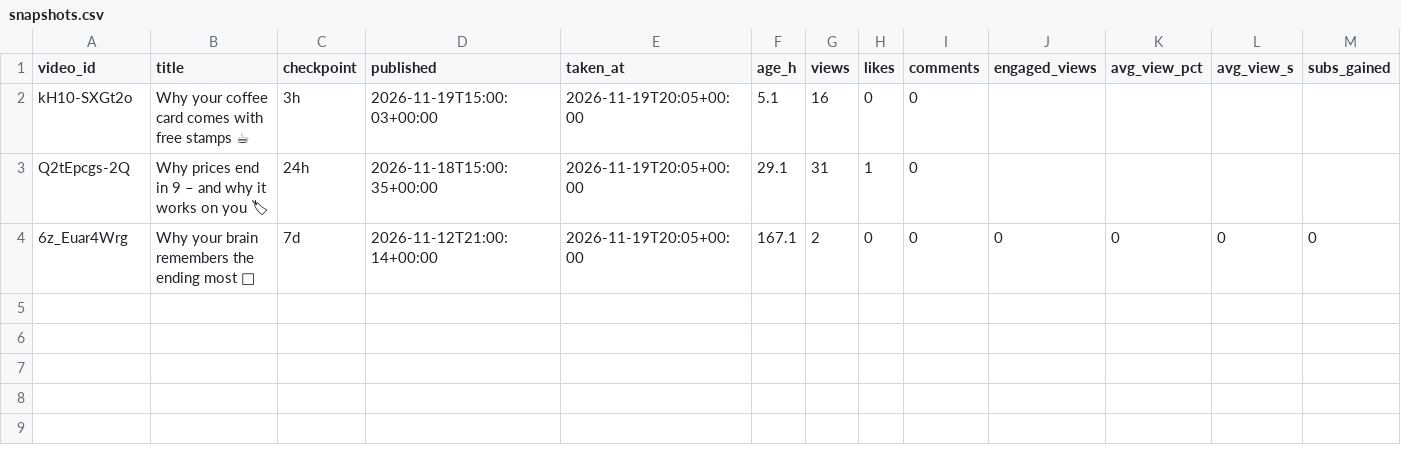
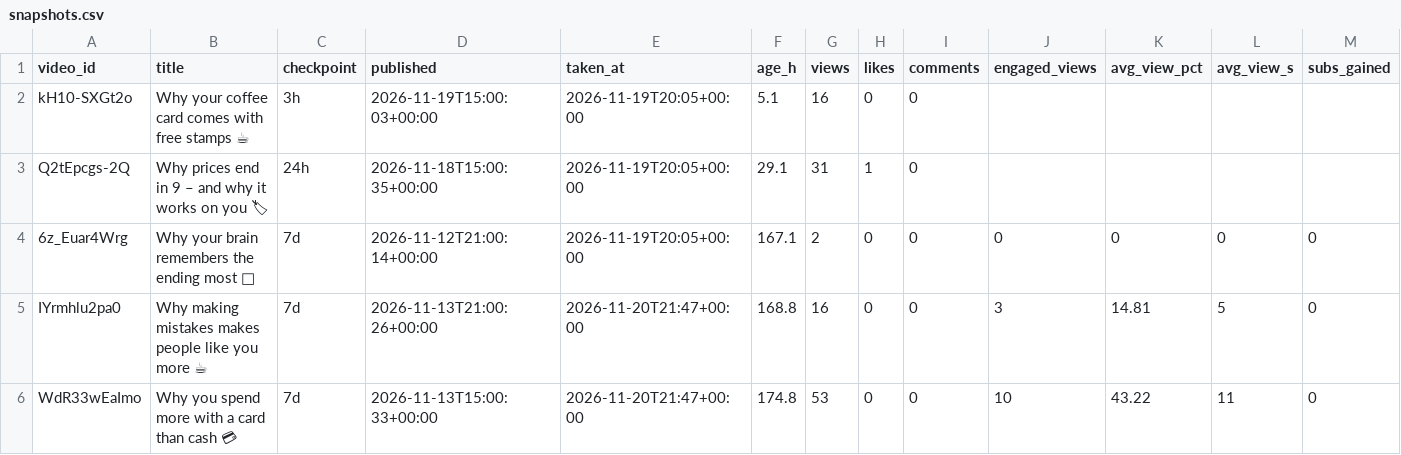
Before and after one commit to poornaprabhugit/psyched-mind-pipeline, a CSV file: memory/stats/snapshots.csv, drawn as a sheet; only a part is shown; rows hold the shown columns only; the diff names each change by its address in the sheet, - before the commit and + after, or states it on an @@ line.

Commit message:
snapshots 2026-11-20 21:47

```diff
--- a/memory/stats/snapshots.csv
+++ b/memory/stats/snapshots.csv
+row 5: IYrmhlu2pa0 | Why making mistakes makes people like you more ☕ | 7d | 2026-11-13T21:00:26+00:00 | 2026-11-20T21:47+00:00 | 168.8 | 16 | 0 | 0 | 3 | 14.81 | 5 | 0
+row 6: WdR33wEaImo | Why you spend more with a card than cash 💳 | 7d | 2026-11-13T15:00:33+00:00 | 2026-11-20T21:47+00:00 | 174.8 | 53 | 0 | 0 | 10 | 43.22 | 11 | 0
```
